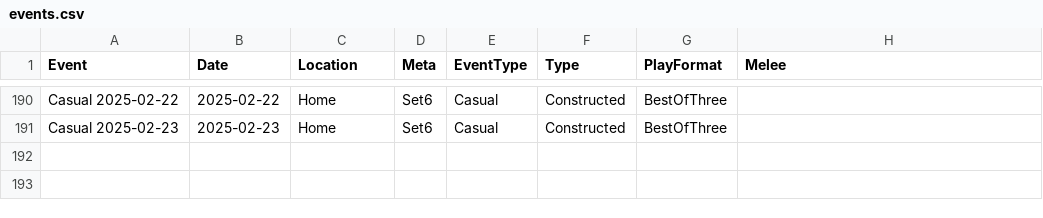
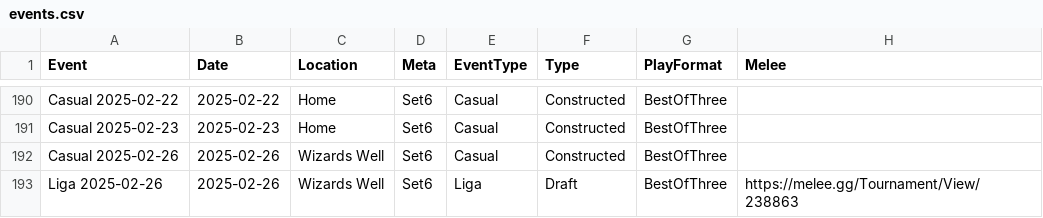
Before and after one commit to shinobi64/lorcana, a CSV file: results/events.csv, drawn as a sheet; only a part is shown, gaps mark what is left out; the diff names each change by its address in the sheet, - before the commit and + after, or states it on an @@ line.

```diff
--- a/results/events.csv
+++ b/results/events.csv
+row 192: Casual 2025-02-26 | 2025-02-26 | Wizards Well | Set6 | Casual | Constructed | BestOfThree
+row 193: Liga 2025-02-26 | 2025-02-26 | Wizards Well | Set6 | Liga | Draft | BestOfThree | https://melee.gg/Tournament/View/238863
```
Also changed, not shown: results/results.csv, 1 other file.
